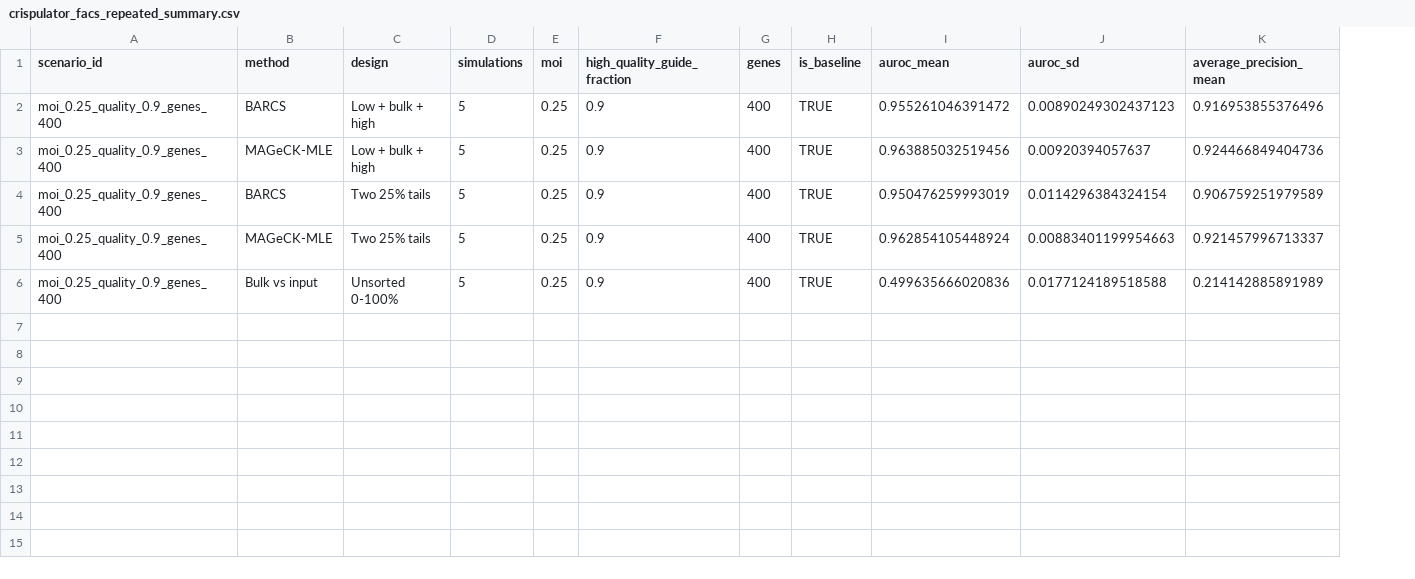
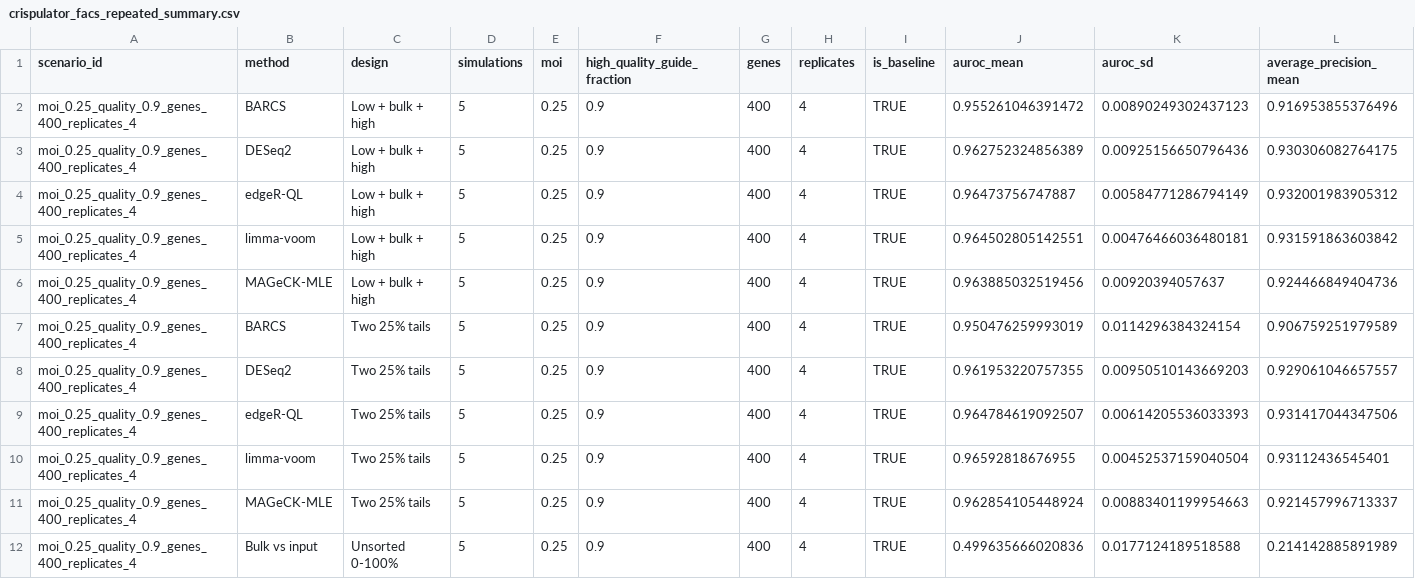
Before and after one commit to jeonglab-bcm/BARCS-manuscript, a CSV file: data/derived/crispulator_facs_repeated_summary.csv, drawn as a sheet; only a part is shown; addresses are those after the commit; rows hold the shown columns only; the diff names each change by its address in the sheet, - before the commit and + after, or states it on an @@ line.

```diff
--- a/data/derived/crispulator_facs_repeated_summary.csv
+++ b/data/derived/crispulator_facs_repeated_summary.csv
+column H (replicates), row 2: 4; rows 6-7: 4 | 4; rows 11-12: 4 | 4
-A2 (scenario_id): moi_0.25_quality_0.9_genes_400
+A2 (scenario_id): moi_0.25_quality_0.9_genes_400_replicates_4
+row 3: moi_0.25_quality_0.9_genes_400_replicates_4 | DESeq2 | Low + bulk + high | 5 | 0.25 | 0.9 | 400 | 4 | TRUE | 0.962752324856389 | 0.00925156650796436 | 0.930306082764175
+row 4: moi_0.25_quality_0.9_genes_400_replicates_4 | edgeR-QL | Low + bulk + high | 5 | 0.25 | 0.9 | 400 | 4 | TRUE | 0.96473756747887 | 0.00584771286794149 | 0.932001983905312
+row 5: moi_0.25_quality_0.9_genes_400_replicates_4 | limma-voom | Low + bulk + high | 5 | 0.25 | 0.9 | 400 | 4 | TRUE | 0.964502805142551 | 0.00476466036480181 | 0.931591863603842
-A6:A7 (scenario_id): moi_0.25_quality_0.9_genes_400
+A6:A7 (scenario_id): moi_0.25_quality_0.9_genes_400_replicates_4
+row 8: moi_0.25_quality_0.9_genes_400_replicates_4 | DESeq2 | Two 25% tails | 5 | 0.25 | 0.9 | 400 | 4 | TRUE | 0.961953220757355 | 0.00950510143669203 | 0.929061046657557
+row 9: moi_0.25_quality_0.9_genes_400_replicates_4 | edgeR-QL | Two 25% tails | 5 | 0.25 | 0.9 | 400 | 4 | TRUE | 0.964784619092507 | 0.00614205536033393 | 0.931417044347506
+row 10: moi_0.25_quality_0.9_genes_400_replicates_4 | limma-voom | Two 25% tails | 5 | 0.25 | 0.9 | 400 | 4 | TRUE | 0.96592818676955 | 0.00452537159040504 | 0.93112436545401
-A11:A12 (scenario_id): moi_0.25_quality_0.9_genes_400
+A11:A12 (scenario_id): moi_0.25_quality_0.9_genes_400_replicates_4
```
Also changed, not shown: data/derived/crispulator_facs_design_concordance.csv, data/derived/crispulator_facs_parameter_grid.csv, 19 other files.
